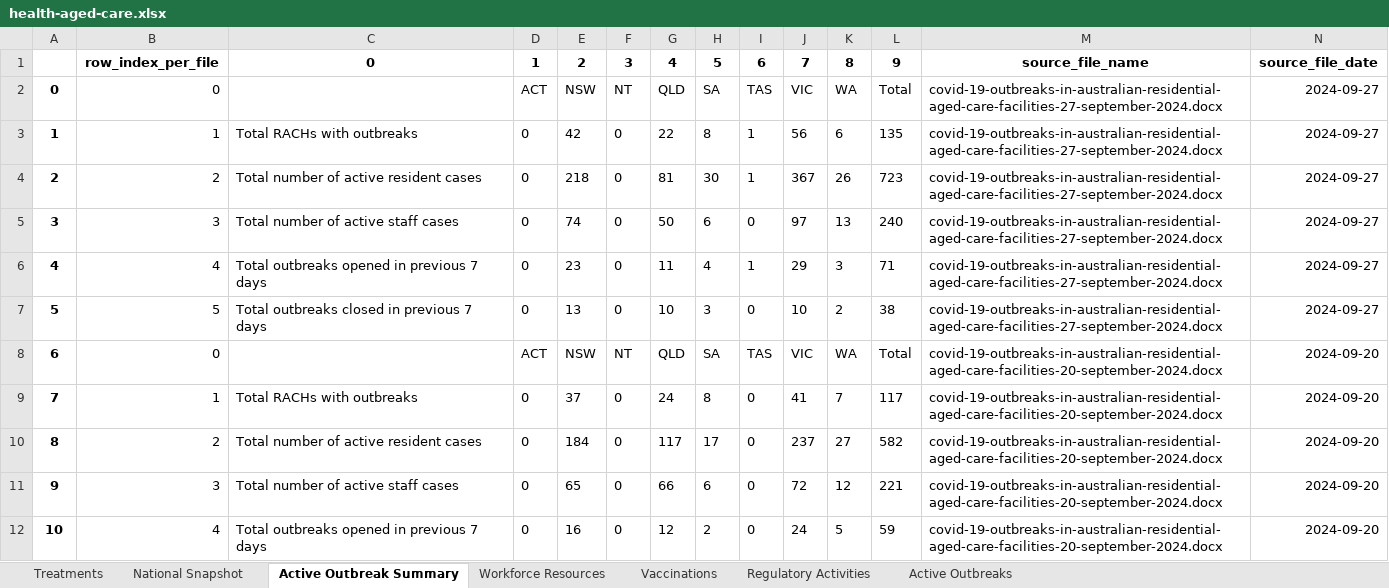
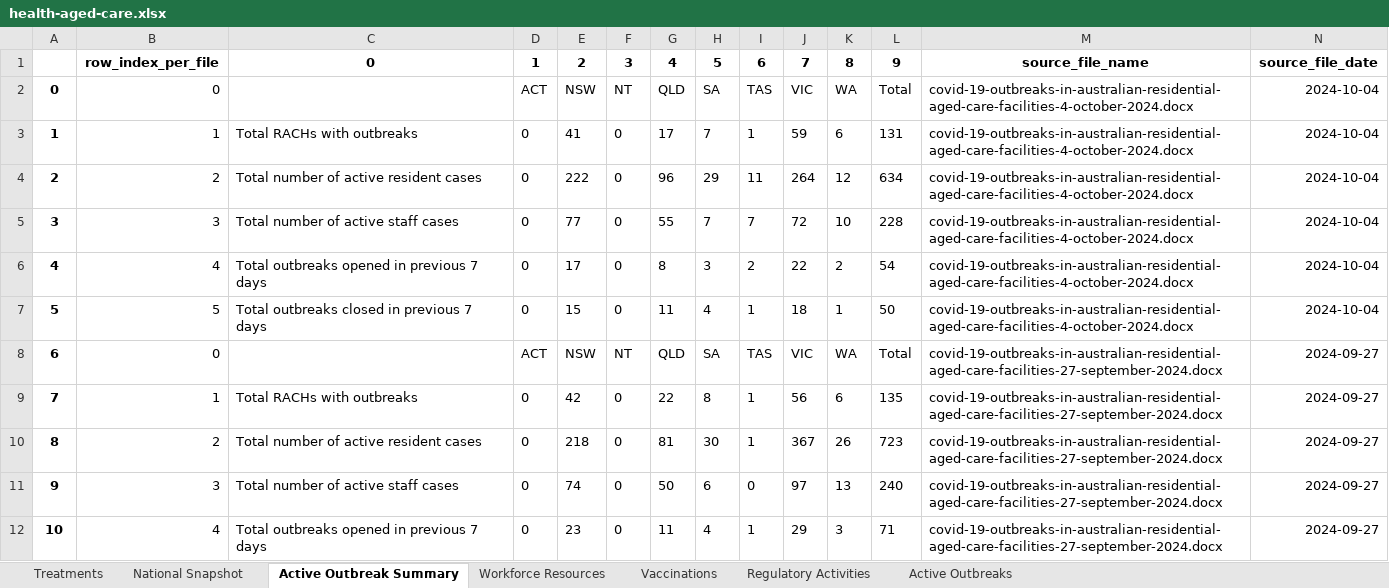
Before and after one commit to Mike-Honey/covid-19-au-vaccinations, an Excel workbook: health-aged-care/health-aged-care.xlsx, sheet Active Outbreak Summary, drawn as a sheet; only a part is shown; the shorter side is filled out with more unchanged rows; values as stored, in another font and other column widths than the file's, no borders; addresses are those after the commit; the diff names each change by its address in the sheet, - before the commit and + after, or states it on an @@ line.

```diff
--- a/health-aged-care/health-aged-care.xlsx (sheet Active Outbreak Summary)
+++ b/health-aged-care/health-aged-care.xlsx (sheet Active Outbreak Summary)
+row 2: 0 | 0 |  | ACT | NSW | NT | QLD | SA | TAS | VIC | WA | Total | covid-19-outbreaks-in-australian-residential-aged-care-facilities-4-october-2024.docx | 2024-10-04
+row 3: 1 | 1 | Total RACHs with outbreaks | 0 | 41 | 0 | 17 | 7 | 1 | 59 | 6 | 131 | covid-19-outbreaks-in-australian-residential-aged-care-facilities-4-october-2024.docx | 2024-10-04
+row 4: 2 | 2 | Total number of active resident cases | 0 | 222 | 0 | 96 | 29 | 11 | 264 | 12 | 634 | covid-19-outbreaks-in-australian-residential-aged-care-facilities-4-october-2024.docx | 2024-10-04
+row 5: 3 | 3 | Total number of active staff cases | 0 | 77 | 0 | 55 | 7 | 7 | 72 | 10 | 228 | covid-19-outbreaks-in-australian-residential-aged-care-facilities-4-october-2024.docx | 2024-10-04
+row 6: 4 | 4 | Total outbreaks opened in previous 7 days | 0 | 17 | 0 | 8 | 3 | 2 | 22 | 2 | 54 | covid-19-outbreaks-in-australian-residential-aged-care-facilities-4-october-2024.docx | 2024-10-04
+row 7: 5 | 5 | Total outbreaks closed in previous 7 days | 0 | 15 | 0 | 11 | 4 | 1 | 18 | 1 | 50 | covid-19-outbreaks-in-australian-residential-aged-care-facilities-4-october-2024.docx | 2024-10-04
@@ column A renumbered from row 8 down @@
```
Also changed, not shown: sheet Active Outbreaks, sheet Vaccinations, sheet National Snapshot, sheet Regulatory Activities, sheet Workforce Resources, sheet Treatments, 2 other files.
